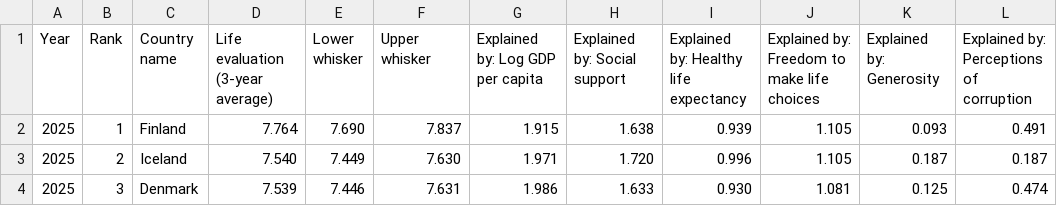
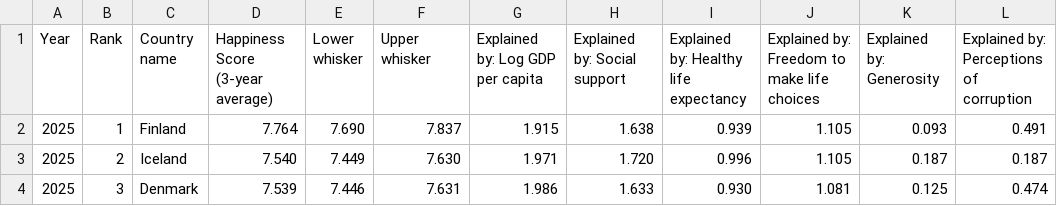
Before and after one commit to mmo1-mangonimous-oss/Altair-Visualization-project, a CSV file: WHR26_Data_Figure_2.1.csv, drawn as a sheet; only a part is shown; the diff names each change by its address in the sheet, - before the commit and + after, or states it on an @@ line.

Commit message:
Update WHR26_Data_Figure_2.1.csv

```diff
--- a/WHR26_Data_Figure_2.1.csv
+++ b/WHR26_Data_Figure_2.1.csv
-D1: Life evaluation (3-year average)
+D1: Happiness Score (3-year average)
```
